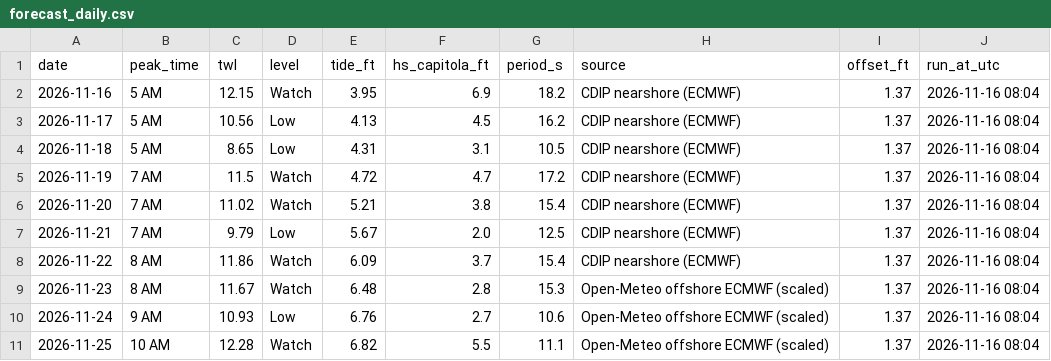
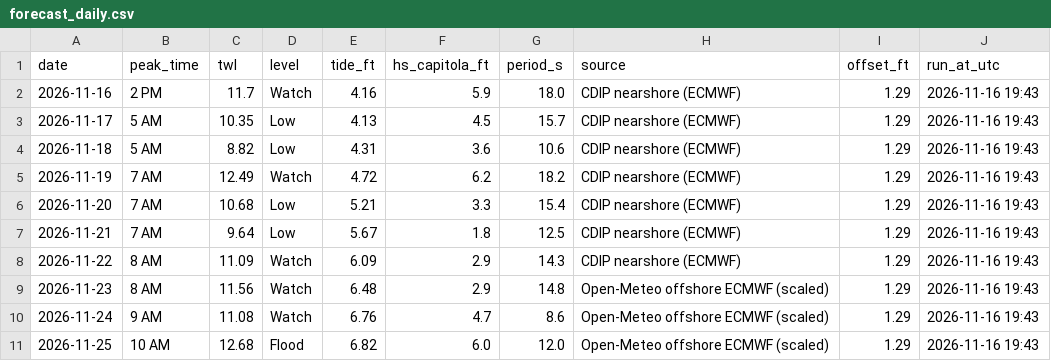
Before and after one commit to kevinkeet/frontpage, a CSV file: capitola/data/forecast_daily.csv, drawn as a sheet.

```diff
--- a/capitola/data/forecast_daily.csv
+++ b/capitola/data/forecast_daily.csv
@@ -1,11 +1,11 @@
 date,peak_time,twl,level,tide_ft,hs_capitola_ft,period_s,source,offset_ft,run_at_utc
-2026-11-16,5 AM,12.15,Watch,3.95,6.9,18.2,CDIP nearshore (ECMWF),1.37,2026-11-16 08:04
-2026-11-17,5 AM,10.56,Low,4.13,4.5,16.2,CDIP nearshore (ECMWF),1.37,2026-11-16 08:04
-2026-11-18,5 AM,8.65,Low,4.31,3.1,10.5,CDIP nearshore (ECMWF),1.37,2026-11-16 08:04
-2026-11-19,7 AM,11.5,Watch,4.72,4.7,17.2,CDIP nearshore (ECMWF),1.37,2026-11-16 08:04
-2026-11-20,7 AM,11.02,Watch,5.21,3.8,15.4,CDIP nearshore (ECMWF),1.37,2026-11-16 08:04
-2026-11-21,7 AM,9.79,Low,5.67,2.0,12.5,CDIP nearshore (ECMWF),1.37,2026-11-16 08:04
-2026-11-22,8 AM,11.86,Watch,6.09,3.7,15.4,CDIP nearshore (ECMWF),1.37,2026-11-16 08:04
-2026-11-23,8 AM,11.67,Watch,6.48,2.8,15.3,Open-Meteo offshore ECMWF (scaled),1.37,2026-11-16 08:04
-2026-11-24,9 AM,10.93,Low,6.76,2.7,10.6,Open-Meteo offshore ECMWF (scaled),1.37,2026-11-16 08:04
-2026-11-25,10 AM,12.28,Watch,6.82,5.5,11.1,Open-Meteo offshore ECMWF (scaled),1.37,2026-11-16 08:04
+2026-11-16,2 PM,11.7,Watch,4.16,5.9,18.0,CDIP nearshore (ECMWF),1.29,2026-11-16 19:43
+2026-11-17,5 AM,10.35,Low,4.13,4.5,15.7,CDIP nearshore (ECMWF),1.29,2026-11-16 19:43
+2026-11-18,5 AM,8.82,Low,4.31,3.6,10.6,CDIP nearshore (ECMWF),1.29,2026-11-16 19:43
+2026-11-19,7 AM,12.49,Watch,4.72,6.2,18.2,CDIP nearshore (ECMWF),1.29,2026-11-16 19:43
+2026-11-20,7 AM,10.68,Low,5.21,3.3,15.4,CDIP nearshore (ECMWF),1.29,2026-11-16 19:43
+2026-11-21,7 AM,9.64,Low,5.67,1.8,12.5,CDIP nearshore (ECMWF),1.29,2026-11-16 19:43
+2026-11-22,8 AM,11.09,Watch,6.09,2.9,14.3,CDIP nearshore (ECMWF),1.29,2026-11-16 19:43
+2026-11-23,8 AM,11.56,Watch,6.48,2.9,14.8,Open-Meteo offshore ECMWF (scaled),1.29,2026-11-16 19:43
+2026-11-24,9 AM,11.08,Watch,6.76,4.7,8.6,Open-Meteo offshore ECMWF (scaled),1.29,2026-11-16 19:43
+2026-11-25,10 AM,12.68,Flood,6.82,6.0,12.0,Open-Meteo offshore ECMWF (scaled),1.29,2026-11-16 19:43
```
Also changed, not shown: capitola/data/creek_forecast.csv, capitola/data/forecast_hourly.csv, 7 other files.
